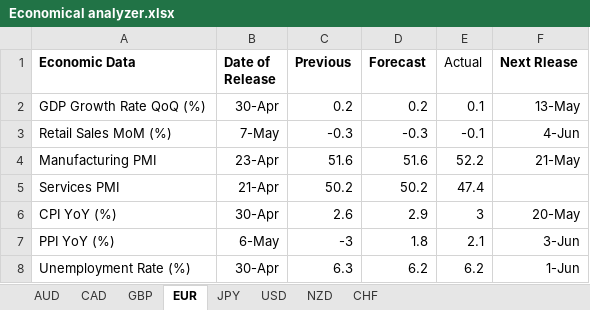
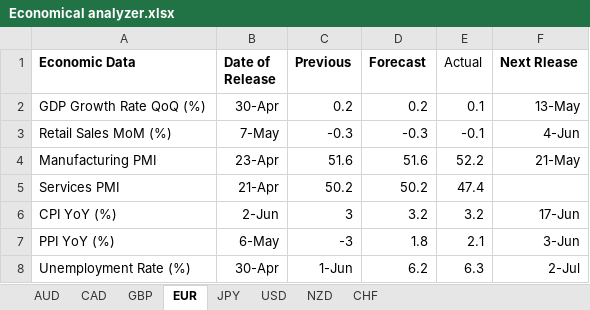
Before and after one commit to maxwellkarani89-bit/NEW-SYSTEM, an Excel workbook: Economical analyzer.xlsx, sheet EUR, drawn as a sheet; values as stored, in another font and other column widths than the file's, no borders; the diff names each change by its address in the sheet, - before the commit and + after, or states it on an @@ line.

```diff
--- a/Economical analyzer.xlsx (sheet EUR)
+++ b/Economical analyzer.xlsx (sheet EUR)
-B6 (Date of Release): 30-Apr
+B6 (Date of Release): 2-Jun
-C6 (Previous): 2.6
+C6 (Previous): 3
-D6 (Forecast): 2.9
+D6 (Forecast): 3.2
-E6 (Actual): 3
+E6 (Actual): 3.2
-F6 (Next Rlease): 20-May
+F6 (Next Rlease): 17-Jun
-C8 (Previous): 6.3
+C8 (Previous): 1-Jun
-E8 (Actual): 6.2
+E8 (Actual): 6.3
-F8 (Next Rlease): 1-Jun
+F8 (Next Rlease): 2-Jul
```
Also changed, not shown: sheet USD, sheet JPY, sheet CAD, Max 3.xlsx, 1 other file.
